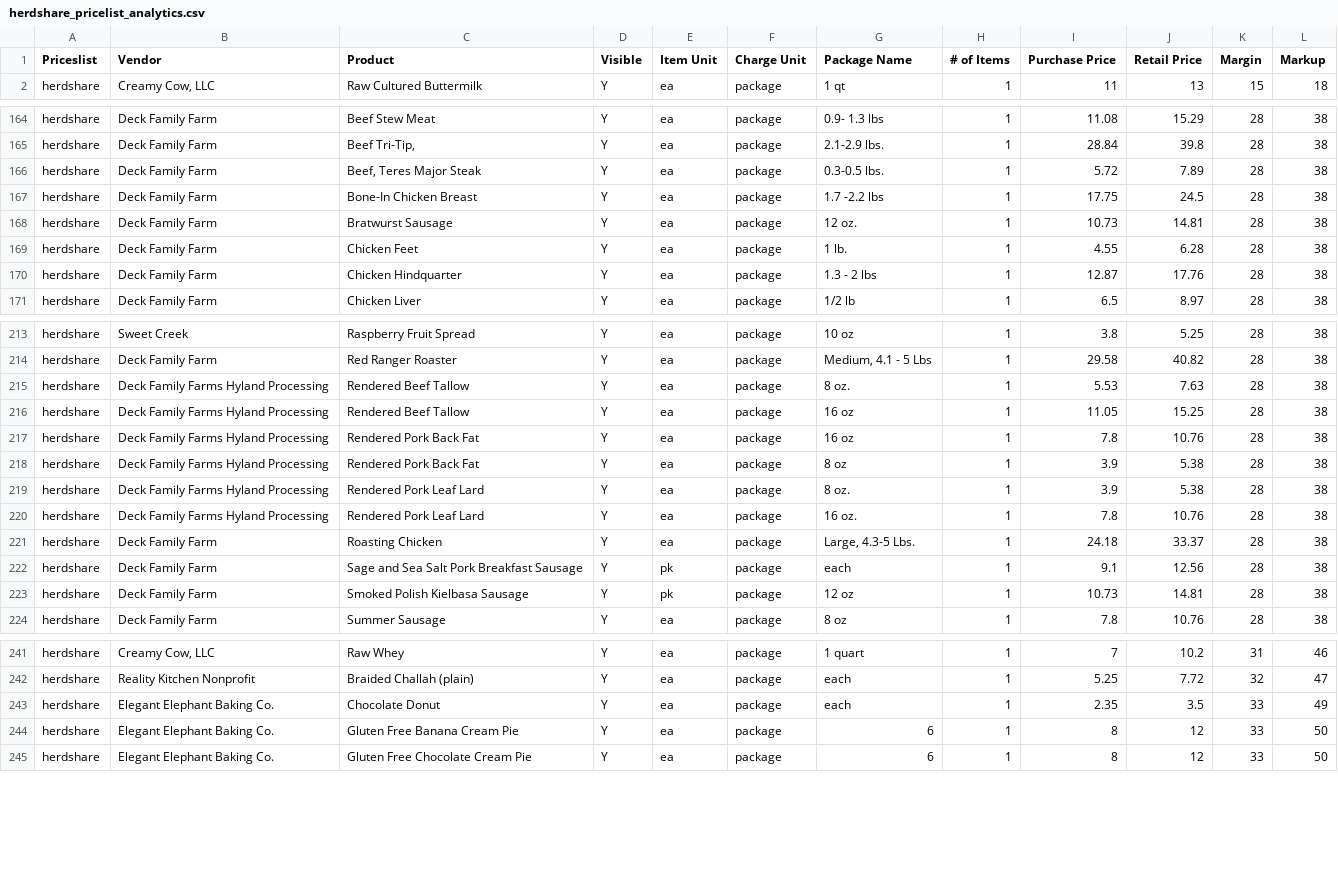
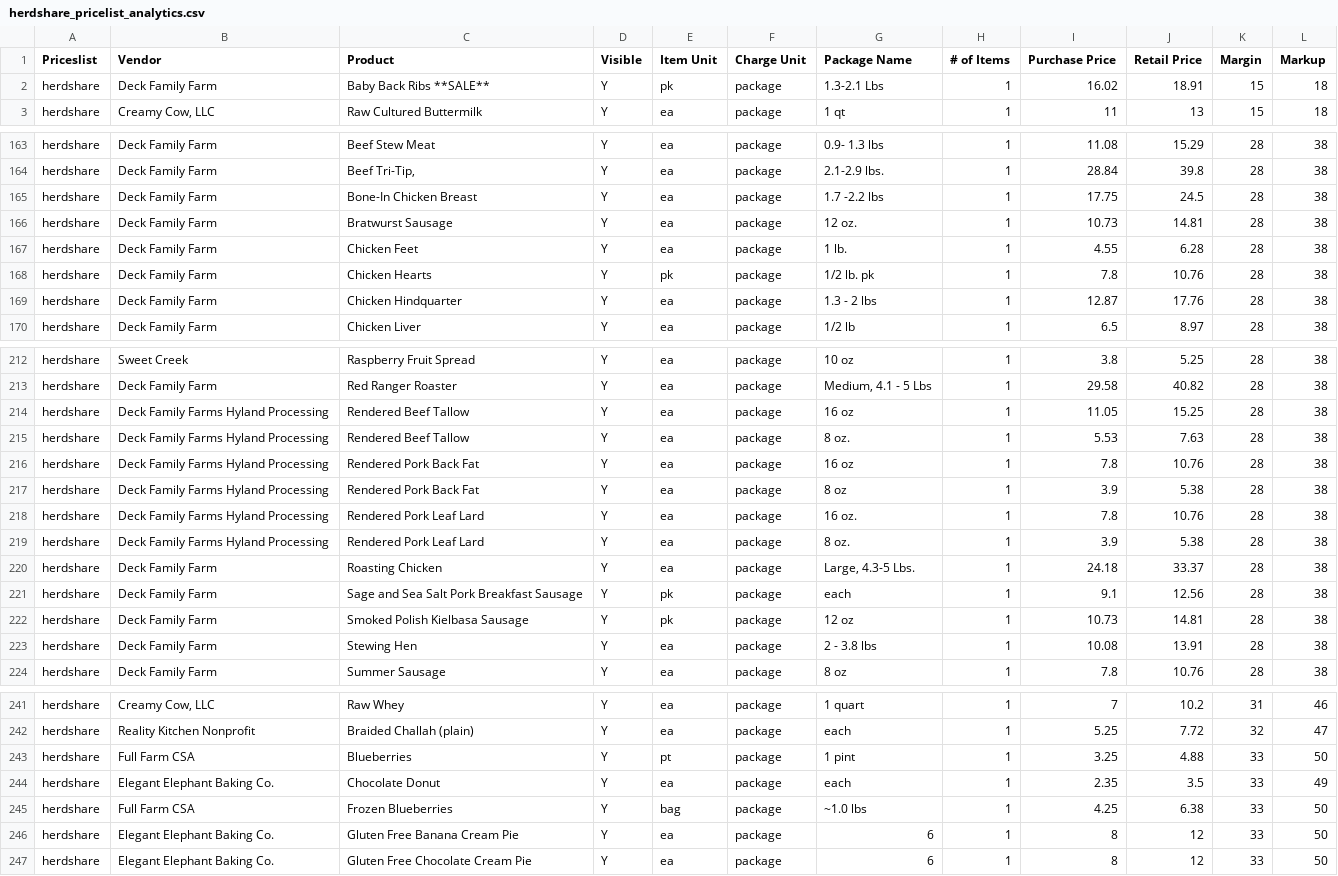
Before and after one commit to required777/TD-Testing-ffcsa_scripts, a CSV file: localline/data/herdshare_pricelist_analytics.csv, drawn as a sheet; only a part is shown, gaps mark what is left out; the diff covers the shown part only.

Commit message:
Update data files

```diff
--- a/localline/data/herdshare_pricelist_analytics.csv
+++ b/localline/data/herdshare_pricelist_analytics.csv
@@ -1,2 +1,3 @@
 Priceslist,Vendor,Product,Visible,Item Unit,Charge Unit,Package Name,# of Items,Purchase Price,Retail Price,Margin,Markup
+herdshare,Deck Family Farm,Baby Back Ribs **SALE**,Y,pk,package,1.3-2.1  Lbs,1,16.02,18.91,15,18
 herdshare,"Creamy Cow, LLC",Raw Cultured Buttermilk,Y,ea,package,1 qt,1,11,13,15,18
@@ -165,3 +164,2 @@ herdshare,Deck Family Farm,Beef Stew Meat,Y,ea,package,0.9- 1.3 lbs,1,11.08,15.2
 herdshare,Deck Family Farm,"Beef Tri-Tip,",Y,ea,package,2.1-2.9 lbs.,1,28.84,39.8,28,38
-herdshare,Deck Family Farm,"Beef, Teres Major Steak",Y,ea,package,0.3-0.5 lbs.,1,5.72,7.89,28,38
 herdshare,Deck Family Farm,Bone-In Chicken Breast,Y,ea,package,1.7 -2.2 lbs,1,17.75,24.5,28,38
@@ -169,2 +167,3 @@ herdshare,Deck Family Farm,Bratwurst Sausage,Y,ea,package,12 oz.,1,10.73,14.81,2
 herdshare,Deck Family Farm,Chicken Feet,Y,ea,package,1 lb.,1,4.55,6.28,28,38
+herdshare,Deck Family Farm,Chicken Hearts,Y,pk,package,1/2 lb. pk,1,7.8,10.76,28,38
 herdshare,Deck Family Farm,Chicken Hindquarter,Y,ea,package,1.3 - 2 lbs,1,12.87,17.76,28,38
@@ -214,8 +213,8 @@ herdshare,Sweet Creek,Raspberry Fruit Spread,Y,ea,package,10 oz,1,3.8,5.25,28,38
 herdshare,Deck Family Farm,Red Ranger Roaster,Y,ea,package,"Medium, 4.1 - 5 Lbs",1,29.58,40.82,28,38
+herdshare,Deck Family Farms Hyland Processing,Rendered Beef Tallow,Y,ea,package,16 oz,1,11.05,15.25,28,38
 herdshare,Deck Family Farms Hyland Processing,Rendered Beef Tallow,Y,ea,package,8 oz.,1,5.53,7.63,28,38
-herdshare,Deck Family Farms Hyland Processing,Rendered Beef Tallow,Y,ea,package,16 oz,1,11.05,15.25,28,38
 herdshare,Deck Family Farms Hyland Processing,Rendered Pork Back Fat,Y,ea,package,16 oz,1,7.8,10.76,28,38
 herdshare,Deck Family Farms Hyland Processing,Rendered Pork Back Fat,Y,ea,package,8 oz,1,3.9,5.38,28,38
+herdshare,Deck Family Farms Hyland Processing,Rendered Pork Leaf Lard,Y,ea,package,16 oz.,1,7.8,10.76,28,38
 herdshare,Deck Family Farms Hyland Processing,Rendered Pork Leaf Lard,Y,ea,package,8 oz.,1,3.9,5.38,28,38
-herdshare,Deck Family Farms Hyland Processing,Rendered Pork Leaf Lard,Y,ea,package,16 oz.,1,7.8,10.76,28,38
 herdshare,Deck Family Farm,Roasting Chicken,Y,ea,package,"Large, 4.3-5 Lbs.",1,24.18,33.37,28,38
@@ -223,2 +222,3 @@ herdshare,Deck Family Farm,Sage and Sea Salt Pork Breakfast Sausage,Y,pk,package
 herdshare,Deck Family Farm,Smoked Polish Kielbasa Sausage,Y,pk,package,12 oz,1,10.73,14.81,28,38
+herdshare,Deck Family Farm,Stewing Hen,Y,ea,package,2 - 3.8 lbs,1,10.08,13.91,28,38
 herdshare,Deck Family Farm,Summer Sausage,Y,ea,package,8 oz,1,7.8,10.76,28,38
@@ -242,3 +242,5 @@ herdshare,"Creamy Cow, LLC",Raw Whey,Y,ea,package,1 quart,1,7,10.2,31,46
 herdshare,Reality Kitchen Nonprofit,Braided Challah (plain),Y,ea,package,each,1,5.25,7.72,32,47
+herdshare,Full Farm CSA,Blueberries,Y,pt,package,1 pint,1,3.25,4.88,33,50
 herdshare,Elegant Elephant Baking Co.,Chocolate Donut,Y,ea,package,each,1,2.35,3.5,33,49
+herdshare,Full Farm CSA,Frozen Blueberries,Y,bag,package,~1.0 lbs,1,4.25,6.38,33,50
 herdshare,Elegant Elephant Baking Co.,Gluten Free Banana Cream Pie,Y,ea,package,6,1,8,12,33,50
```
Also changed, not shown: 1 added row, 3 removed rows and 3 moved rows elsewhere in this file, localline/data/guest_pricelist_analytics.csv, localline/data/members_pricelist_analytics.csv.
